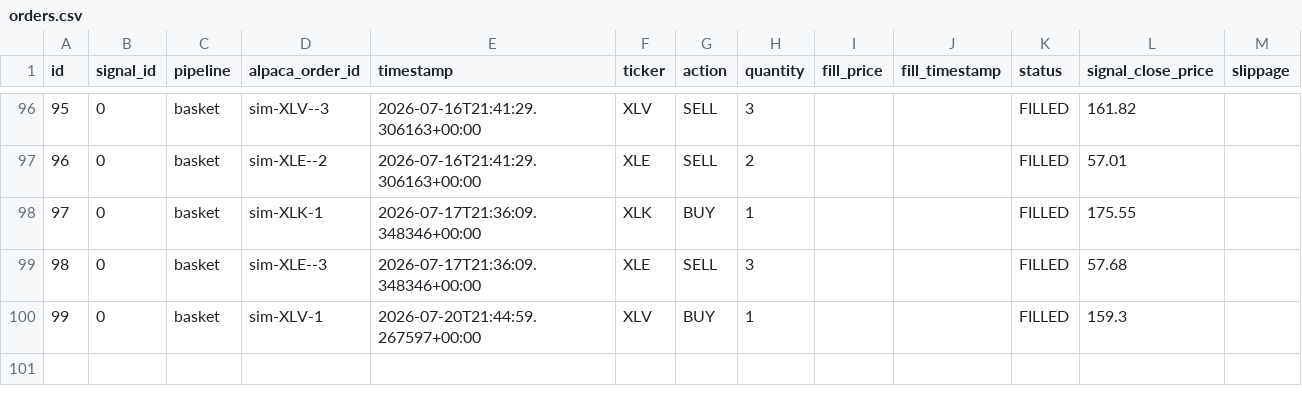
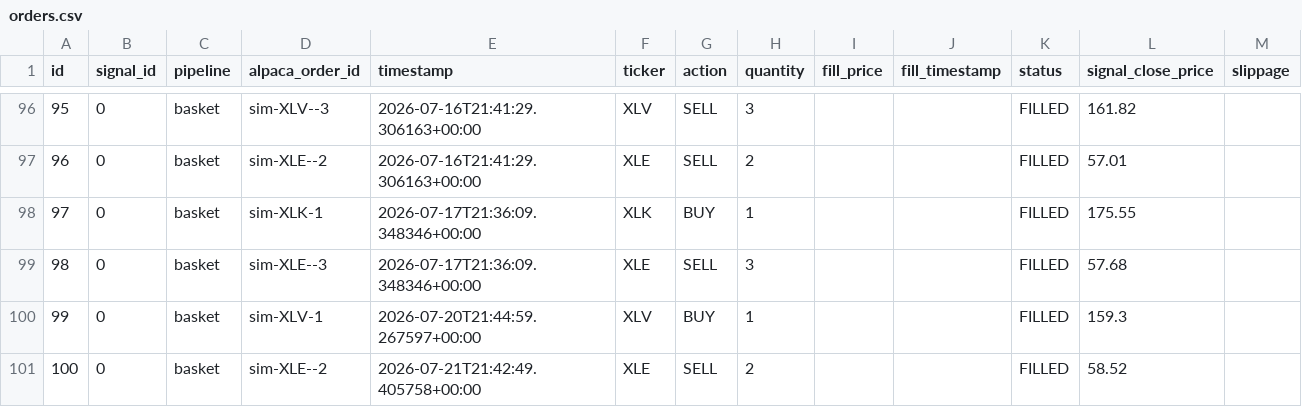
Before and after one commit to dads2busy/SchroederTrader, a CSV file: data/orders.csv, drawn as a sheet; only a part is shown, gaps mark what is left out; the diff names each change by its address in the sheet, - before the commit and + after, or states it on an @@ line.

```diff
--- a/data/orders.csv
+++ b/data/orders.csv
+row 101: 100 | 0 | basket | sim-XLE--2 | 2026-07-21T21:42:49.405758+00:00 | XLE | SELL | 2 |  |  | FILLED | 58.52
```
Also changed, not shown: data/portfolio.csv, data/shadow_signals.csv.
